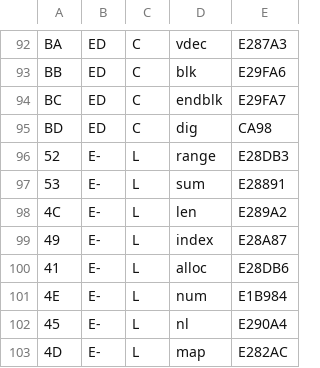
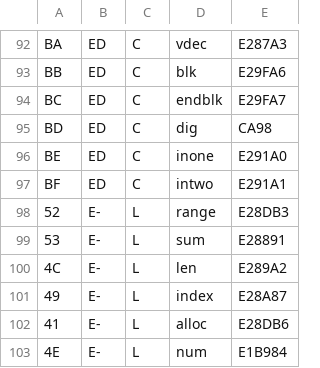
Before and after one commit to reardan/golf, a TSV file: expanded/data/codepage.tsv, drawn as a sheet; only a part is shown, gaps mark what is left out; the shorter side is filled out with more unchanged rows.

```diff
--- a/expanded/data/codepage.tsv
+++ b/expanded/data/codepage.tsv
@@ -95,2 +95,4 @@ BC	ED	C	endblk	E29FA7
 BD	ED	C	dig	CA98
+BE	ED	C	inone	E291A0
+BF	ED	C	intwo	E291A1
 52	E-	L	range	E28DB3
```
Also changed, not shown: expanded/data/ops.tsv, 8 other files.
